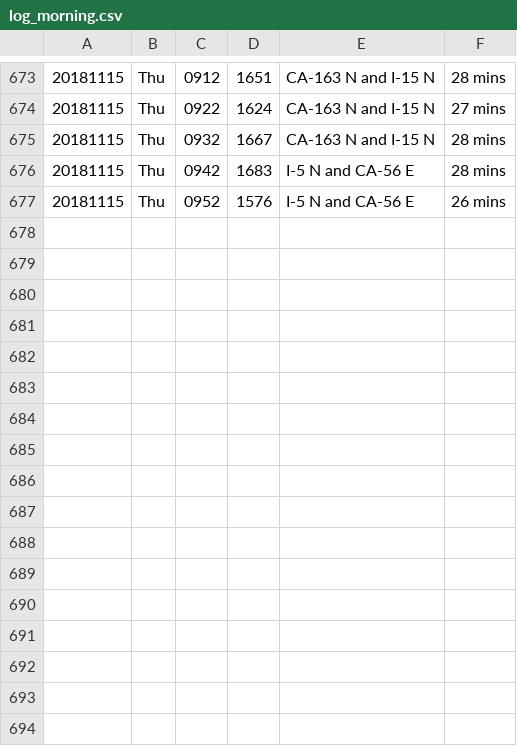
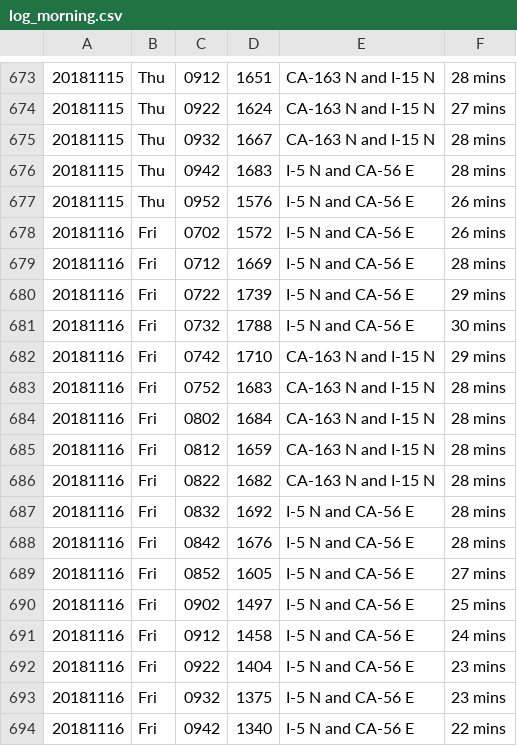
Before and after one commit to jamesarmenta/commute-time, a CSV file: log_morning.csv, drawn as a sheet; only a part is shown, gaps mark what is left out; the diff names each change by its address in the sheet, - before the commit and + after, or states it on an @@ line.

Commit message:
Commute data and updated averages for 20181116

```diff
--- a/log_morning.csv
+++ b/log_morning.csv
+row 678: 20181116 | Fri | 0702 | 1572 | I-5 N and CA-56 E | 26 mins
+row 679: 20181116 | Fri | 0712 | 1669 | I-5 N and CA-56 E | 28 mins
+row 680: 20181116 | Fri | 0722 | 1739 | I-5 N and CA-56 E | 29 mins
+row 681: 20181116 | Fri | 0732 | 1788 | I-5 N and CA-56 E | 30 mins
+row 682: 20181116 | Fri | 0742 | 1710 | CA-163 N and I-15 N | 29 mins
+row 683: 20181116 | Fri | 0752 | 1683 | CA-163 N and I-15 N | 28 mins
+row 684: 20181116 | Fri | 0802 | 1684 | CA-163 N and I-15 N | 28 mins
+row 685: 20181116 | Fri | 0812 | 1659 | CA-163 N and I-15 N | 28 mins
+row 686: 20181116 | Fri | 0822 | 1682 | CA-163 N and I-15 N | 28 mins
+row 687: 20181116 | Fri | 0832 | 1692 | I-5 N and CA-56 E | 28 mins
+row 688: 20181116 | Fri | 0842 | 1676 | I-5 N and CA-56 E | 28 mins
+row 689: 20181116 | Fri | 0852 | 1605 | I-5 N and CA-56 E | 27 mins
+row 690: 20181116 | Fri | 0902 | 1497 | I-5 N and CA-56 E | 25 mins
+row 691: 20181116 | Fri | 0912 | 1458 | I-5 N and CA-56 E | 24 mins
+row 692: 20181116 | Fri | 0922 | 1404 | I-5 N and CA-56 E | 23 mins
+row 693: 20181116 | Fri | 0932 | 1375 | I-5 N and CA-56 E | 23 mins
+row 694: 20181116 | Fri | 0942 | 1340 | I-5 N and CA-56 E | 22 mins
```
Also changed, not shown: log_evening.csv, 2 other files.
